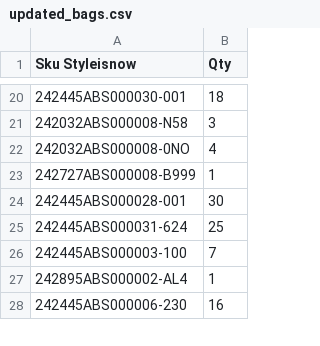
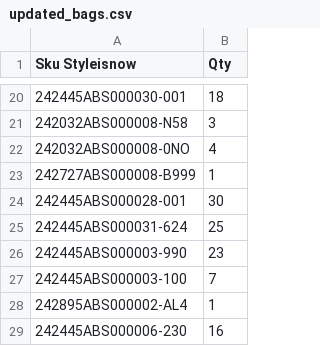
Before and after one commit to dissagaliyeva/shopify_ikonic_update, a CSV file: updated_bags.csv, drawn as a sheet; only a part is shown, gaps mark what is left out; the diff names each change by its address in the sheet, - before the commit and + after, or states it on an @@ line.

```diff
--- a/updated_bags.csv
+++ b/updated_bags.csv
+row 26: 242445ABS000003-990 | 23
```
Also changed, not shown: 1 other file.
